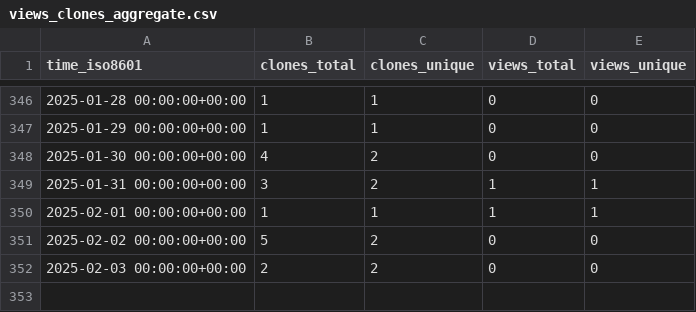
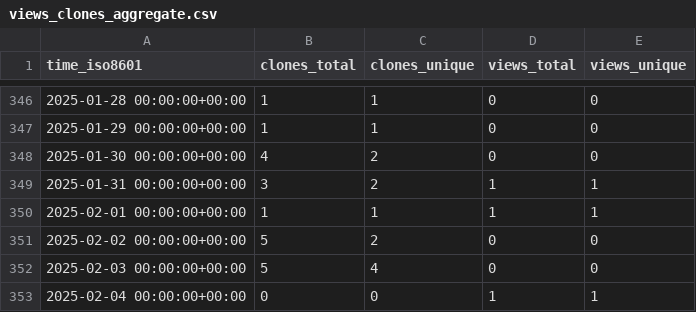
Before and after one commit to tobbie/algorithmpractise, a CSV file: tobbie/c-sharp-algorithms/ghrs-data/views_clones_aggregate.csv, drawn as a sheet; only a part is shown, gaps mark what is left out.

```diff
--- a/tobbie/c-sharp-algorithms/ghrs-data/views_clones_aggregate.csv
+++ b/tobbie/c-sharp-algorithms/ghrs-data/views_clones_aggregate.csv
@@ -351,2 +351,3 @@ time_iso8601,clones_total,clones_unique,views_total,views_unique
 2025-02-02 00:00:00+00:00,5,2,0,0
-2025-02-03 00:00:00+00:00,2,2,0,0
+2025-02-03 00:00:00+00:00,5,4,0,0
+2025-02-04 00:00:00+00:00,0,0,1,1
```
Also changed, not shown: 1 other file.
